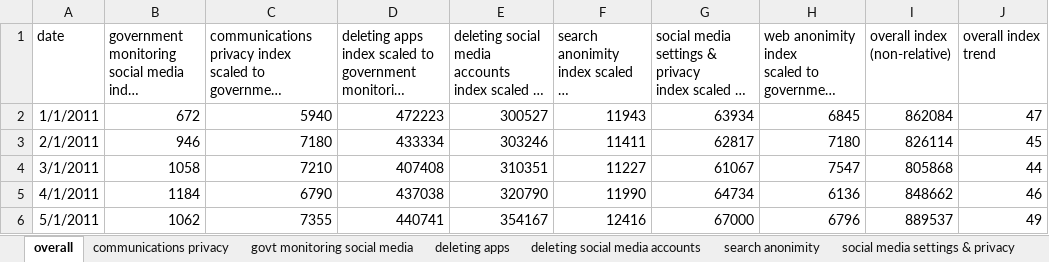
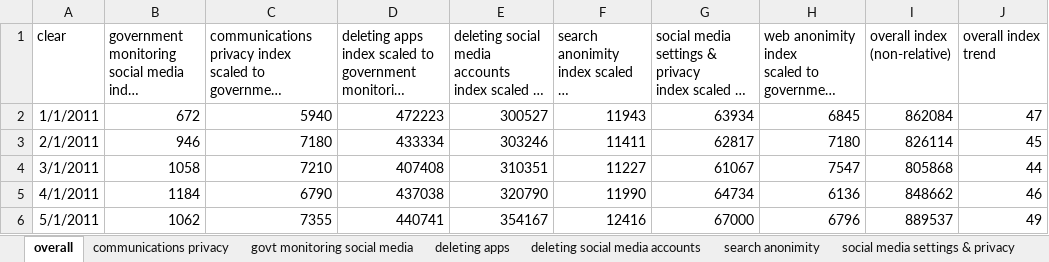
Before and after one commit to botwithfeelings/PrivacySearchQueries, an Excel workbook: indextrends/overall index.xlsx, sheet overall, drawn as a sheet; only a part is shown; long unchanged cells end in …; values as stored, in another font and other column widths than the file's, no borders; charts and pictures not drawn; the diff names each change by its address in the sheet, - before the commit and + after, or states it on an @@ line.

Commit message:
saving

```diff
--- a/indextrends/overall index.xlsx (sheet overall)
+++ b/indextrends/overall index.xlsx (sheet overall)
-A1: date
+A1: clear
```
